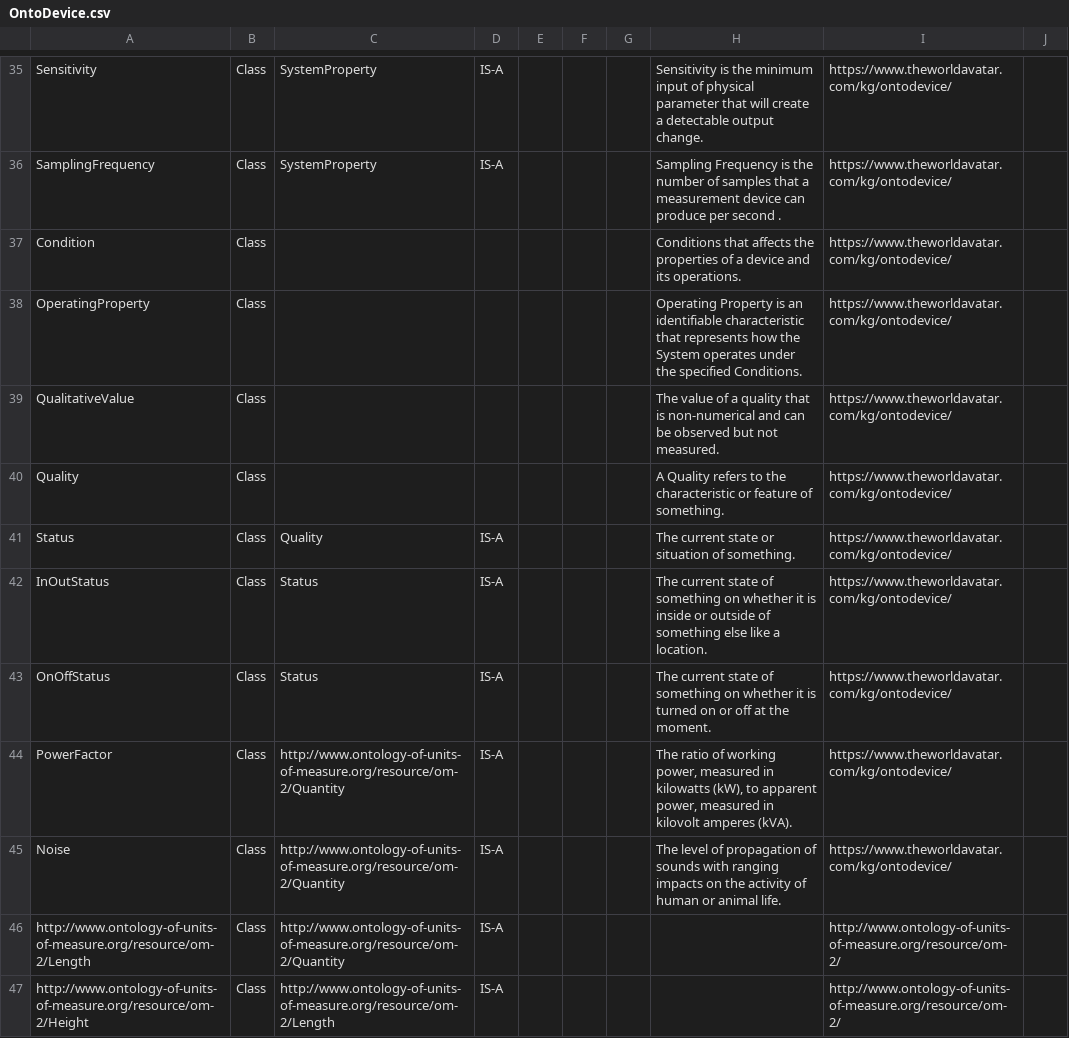
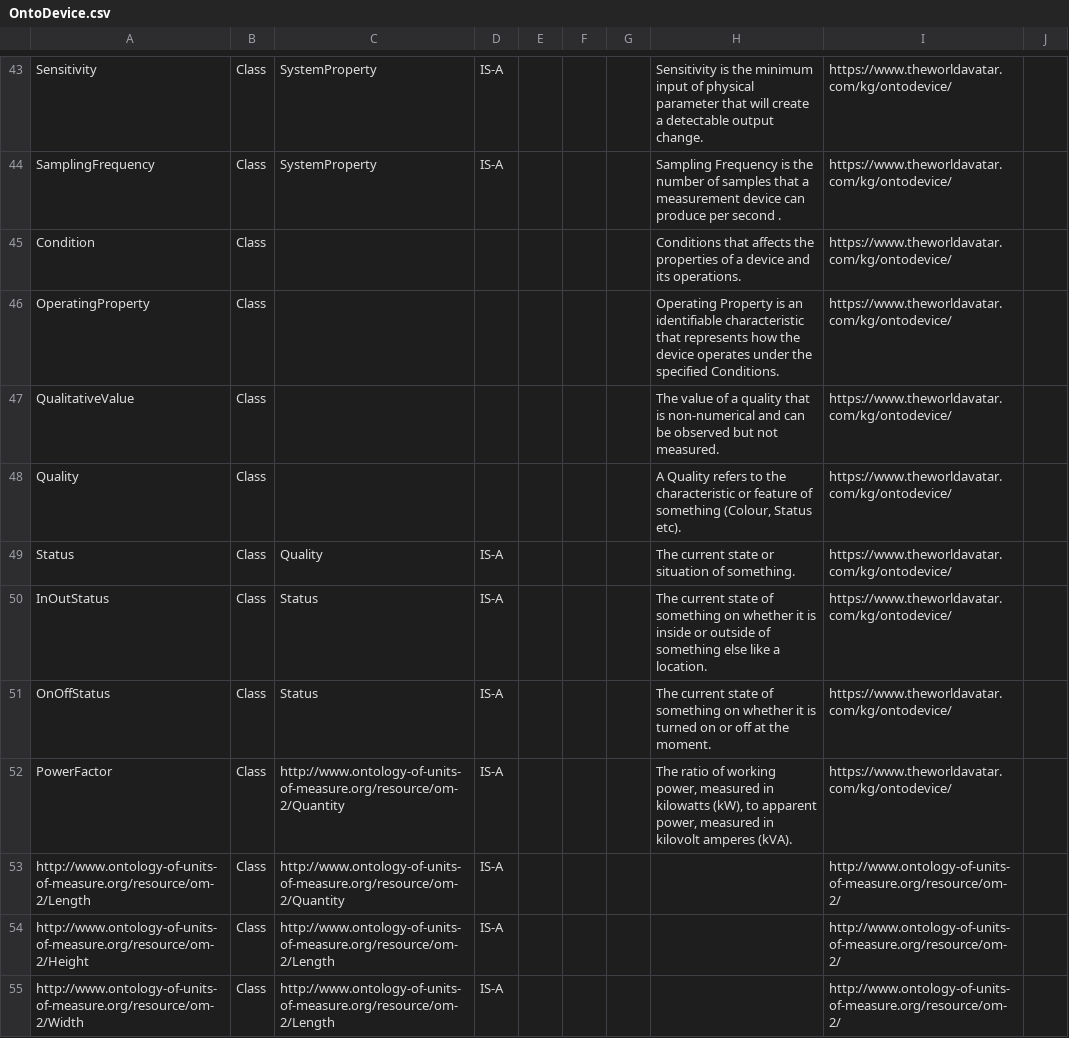
Before and after one commit to msff2/ontology, a CSV file: JPS_Ontology/ontology/ontodevice/OntoDevice.csv, drawn as a sheet; only a part is shown, gaps mark what is left out; the shorter side is filled out with more unchanged rows; the diff covers the shown part only.

Commit message:
1464-dev-ontodevice: Upload draft of OntoDevice.csv and OntoDevice.owl

```diff
--- a/JPS_Ontology/ontology/ontodevice/OntoDevice.csv
+++ b/JPS_Ontology/ontology/ontodevice/OntoDevice.csv
@@ -37,5 +45,5 @@ SamplingFrequency,Class,SystemProperty,IS-A,,,,Sampling Frequency is the number
 Condition,Class,,,,,,Conditions that affects the properties of a device and its operations.,https://www.theworldavatar.com/kg/ontodevice/,
-OperatingProperty,Class,,,,,,Operating Property is an identifiable characteristic that represents how the System operates under the specified Conditions.,https://www.theworldavatar.com/kg/ontodevice/,
+OperatingProperty,Class,,,,,,Operating Property is an identifiable characteristic that represents how the device operates under the specified Conditions.,https://www.theworldavatar.com/kg/ontodevice/,
 QualitativeValue,Class,,,,,,The value of a quality that is non-numerical and can be observed but not measured.,https://www.theworldavatar.com/kg/ontodevice/,
-Quality,Class,,,,,,A Quality refers to the characteristic or feature of something.,https://www.theworldavatar.com/kg/ontodevice/,
+Quality,Class,,,,,,"A Quality refers to the characteristic or feature of something (Colour, Status etc).",https://www.theworldavatar.com/kg/ontodevice/,
 Status,Class,Quality,IS-A,,,,The current state or situation of something.,https://www.theworldavatar.com/kg/ontodevice/,
@@ -44,3 +52,2 @@ OnOffStatus,Class,Status,IS-A,,,,The current state of something on whether it is
 PowerFactor,Class,http://www.ontology-of-units-of-measure.org/resource/om-2/Quantity,IS-A,,,,"The ratio of working power, measured in kilowatts (kW), to apparent power, measured in kilovolt amperes (kVA).",https://www.theworldavatar.com/kg/ontodevice/,
-Noise,Class,http://www.ontology-of-units-of-measure.org/resource/om-2/Quantity,IS-A,,,,The level of propagation of sounds with ranging impacts on the activity of human or animal life.,https://www.theworldavatar.com/kg/ontodevice/,
 http://www.ontology-of-units-of-measure.org/resource/om-2/Length,Class,http://www.ontology-of-units-of-measure.org/resource/om-2/Quantity,IS-A,,,,,http://www.ontology-of-units-of-measure.org/resource/om-2/,
```
Also changed, not shown: 13 added rows, 3 removed rows and 30 edited cells elsewhere in this file, 1 other file.
